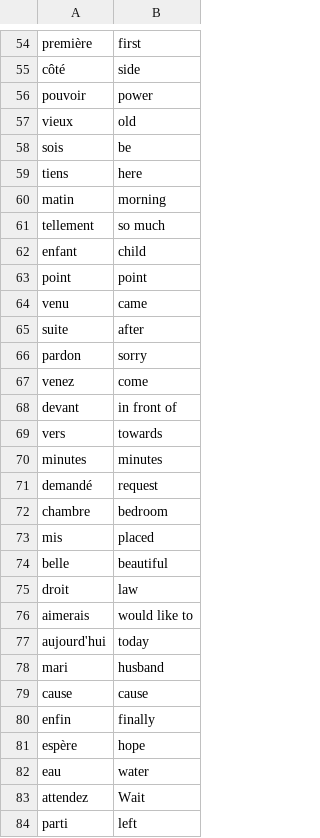
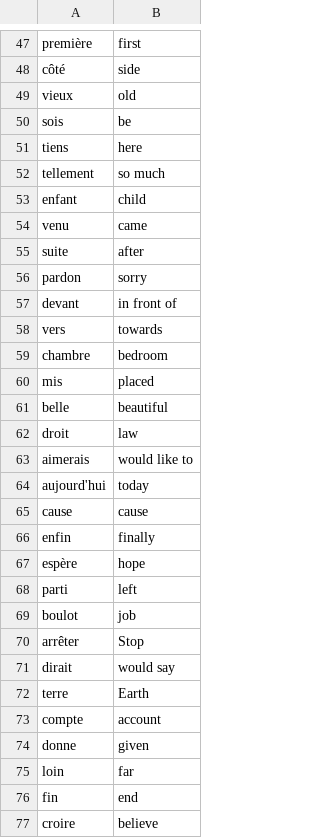
Before and after one commit to gloryodeyemi/100daysOfPython, a CSV file: Day31/Flash-Card/data/words_to_learn.csv, drawn as a sheet; only a part is shown, gaps mark what is left out; the shorter side is filled out with more unchanged rows; the diff covers the shown part only; the diff names each change by its address in the sheet, - before the commit and + after, or states it on an @@ line.

```diff
--- a/Day31/Flash-Card/data/words_to_learn.csv
+++ b/Day31/Flash-Card/data/words_to_learn.csv
-row 56: pouvoir | power
-row 60: matin | morning
-row 63: point | point
-row 67: venez | come
-row 70: minutes | minutes
-row 71: demandé | request
-row 78: mari | husband
-row 82: eau | water
-row 83: attendez | Wait
```
Also changed, not shown: 8 removed rows elsewhere in this file, 1 other file.
